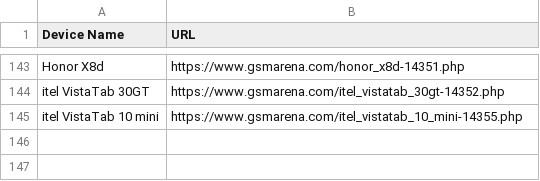
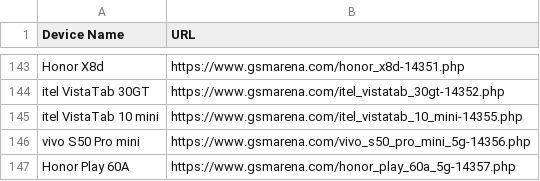
Before and after one commit to fahim12064/gsm_latest_data_full_automation, a CSV file: scraped_devices.csv, drawn as a sheet; only a part is shown, gaps mark what is left out; the diff names each change by its address in the sheet, - before the commit and + after, or states it on an @@ line.

```diff
--- a/scraped_devices.csv
+++ b/scraped_devices.csv
+row 146: vivo S50 Pro mini | https://www.gsmarena.com/vivo_s50_pro_mini_5g-14356.php
+row 147: Honor Play 60A | https://www.gsmarena.com/honor_play_60a_5g-14357.php
```
Also changed, not shown: 6 other files.
